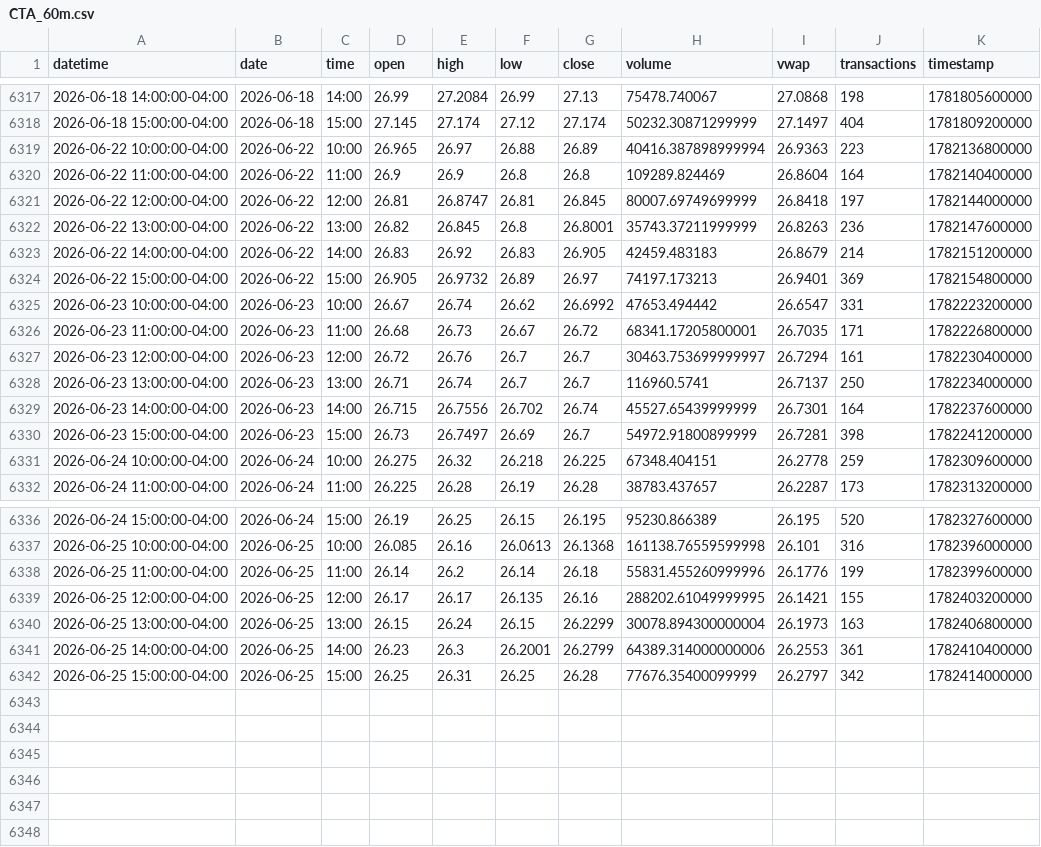
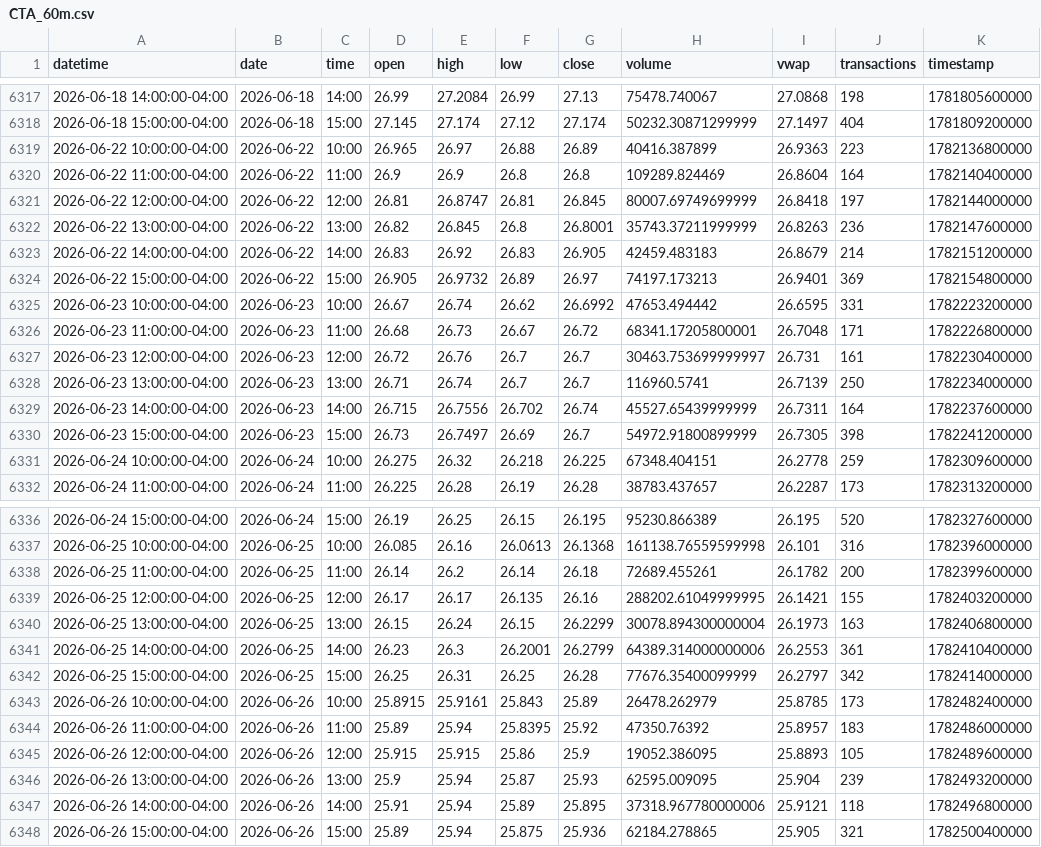
Before and after one commit to mjo156-ship-it/Market-Signals, a CSV file: data/polygon/CTA_60m.csv, drawn as a sheet; only a part is shown, gaps mark what is left out.

```diff
--- a/data/polygon/CTA_60m.csv
+++ b/data/polygon/CTA_60m.csv
@@ -6318,3 +6318,3 @@ datetime,date,time,open,high,low,close,volume,vwap,transactions,timestamp
 2026-06-18 15:00:00-04:00,2026-06-18,15:00,27.145,27.174,27.12,27.174,50232.30871299999,27.1497,404,1781809200000
-2026-06-22 10:00:00-04:00,2026-06-22,10:00,26.965,26.97,26.88,26.89,40416.387898999994,26.9363,223,1782136800000
+2026-06-22 10:00:00-04:00,2026-06-22,10:00,26.965,26.97,26.88,26.89,40416.387899,26.9363,223,1782136800000
 2026-06-22 11:00:00-04:00,2026-06-22,11:00,26.9,26.9,26.8,26.8,109289.824469,26.8604,164,1782140400000
@@ -6324,8 +6324,8 @@ datetime,date,time,open,high,low,close,volume,vwap,transactions,timestamp
 2026-06-22 15:00:00-04:00,2026-06-22,15:00,26.905,26.9732,26.89,26.97,74197.173213,26.9401,369,1782154800000
-2026-06-23 10:00:00-04:00,2026-06-23,10:00,26.67,26.74,26.62,26.6992,47653.494442,26.6547,331,1782223200000
-2026-06-23 11:00:00-04:00,2026-06-23,11:00,26.68,26.73,26.67,26.72,68341.17205800001,26.7035,171,1782226800000
-2026-06-23 12:00:00-04:00,2026-06-23,12:00,26.72,26.76,26.7,26.7,30463.753699999997,26.7294,161,1782230400000
-2026-06-23 13:00:00-04:00,2026-06-23,13:00,26.71,26.74,26.7,26.7,116960.5741,26.7137,250,1782234000000
-2026-06-23 14:00:00-04:00,2026-06-23,14:00,26.715,26.7556,26.702,26.74,45527.65439999999,26.7301,164,1782237600000
-2026-06-23 15:00:00-04:00,2026-06-23,15:00,26.73,26.7497,26.69,26.7,54972.91800899999,26.7281,398,1782241200000
+2026-06-23 10:00:00-04:00,2026-06-23,10:00,26.67,26.74,26.62,26.6992,47653.494442,26.6595,331,1782223200000
+2026-06-23 11:00:00-04:00,2026-06-23,11:00,26.68,26.73,26.67,26.72,68341.17205800001,26.7048,171,1782226800000
+2026-06-23 12:00:00-04:00,2026-06-23,12:00,26.72,26.76,26.7,26.7,30463.753699999997,26.731,161,1782230400000
+2026-06-23 13:00:00-04:00,2026-06-23,13:00,26.71,26.74,26.7,26.7,116960.5741,26.7139,250,1782234000000
+2026-06-23 14:00:00-04:00,2026-06-23,14:00,26.715,26.7556,26.702,26.74,45527.65439999999,26.7311,164,1782237600000
+2026-06-23 15:00:00-04:00,2026-06-23,15:00,26.73,26.7497,26.69,26.7,54972.91800899999,26.7305,398,1782241200000
 2026-06-24 10:00:00-04:00,2026-06-24,10:00,26.275,26.32,26.218,26.225,67348.404151,26.2778,259,1782309600000
@@ -6337,3 +6337,3 @@ datetime,date,time,open,high,low,close,volume,vwap,transactions,timestamp
 2026-06-25 10:00:00-04:00,2026-06-25,10:00,26.085,26.16,26.0613,26.1368,161138.76559599998,26.101,316,1782396000000
-2026-06-25 11:00:00-04:00,2026-06-25,11:00,26.14,26.2,26.14,26.18,55831.455260999996,26.1776,199,1782399600000
+2026-06-25 11:00:00-04:00,2026-06-25,11:00,26.14,26.2,26.14,26.18,72689.455261,26.1782,200,1782399600000
 2026-06-25 12:00:00-04:00,2026-06-25,12:00,26.17,26.17,26.135,26.16,288202.61049999995,26.1421,155,1782403200000
@@ -6342 +6342,7 @@ datetime,date,time,open,high,low,close,volume,vwap,transactions,timestamp
 2026-06-25 15:00:00-04:00,2026-06-25,15:00,26.25,26.31,26.25,26.28,77676.35400099999,26.2797,342,1782414000000
+2026-06-26 10:00:00-04:00,2026-06-26,10:00,25.8915,25.9161,25.843,25.89,26478.262979,25.8785,173,1782482400000
+2026-06-26 11:00:00-04:00,2026-06-26,11:00,25.89,25.94,25.8395,25.92,47350.76392,25.8957,183,1782486000000
+2026-06-26 12:00:00-04:00,2026-06-26,12:00,25.915,25.915,25.86,25.9,19052.386095,25.8893,105,1782489600000
+2026-06-26 13:00:00-04:00,2026-06-26,13:00,25.9,25.94,25.87,25.93,62595.009095,25.904,239,1782493200000
+2026-06-26 14:00:00-04:00,2026-06-26,14:00,25.91,25.94,25.89,25.895,37318.967780000006,25.9121,118,1782496800000
+2026-06-26 15:00:00-04:00,2026-06-26,15:00,25.89,25.94,25.875,25.936,62184.278865,25.905,321,1782500400000
```
Also changed, not shown: data/polygon/BTCUSD_60m.csv, data/polygon/DBMF_60m.csv, 34 other files.
